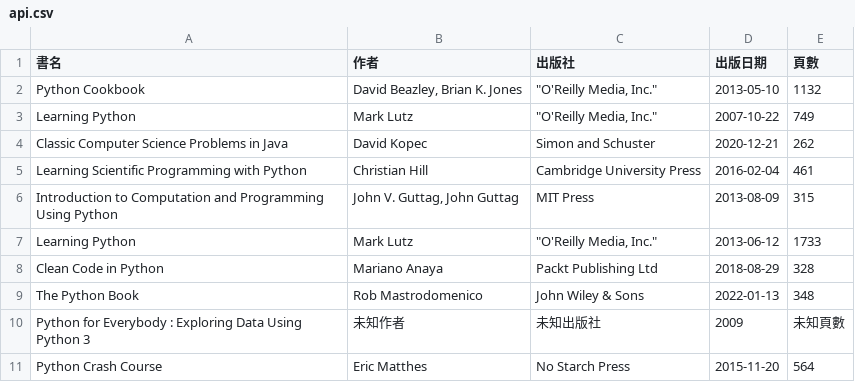
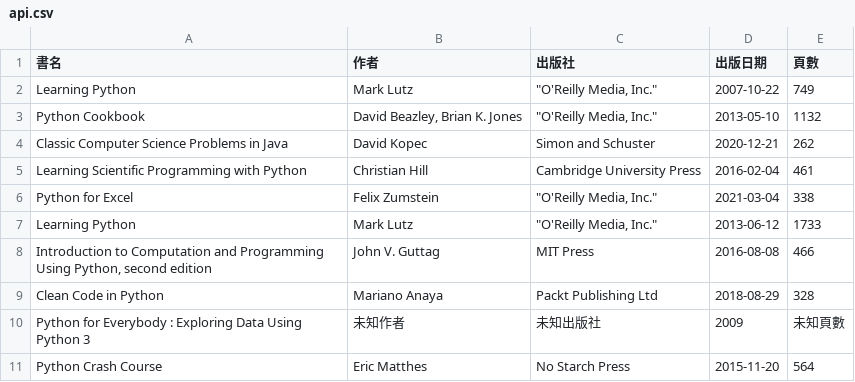
Before and after one commit to shadow-fun/midterm-crawler, a CSV file: api.csv, drawn as a sheet.

```diff
--- a/api.csv
+++ b/api.csv
@@ -1,10 +1,10 @@
 書名,作者,出版社,出版日期,頁數
+Learning Python,Mark Lutz,"""O'Reilly Media, Inc.""",2007-10-22,749
 Python Cookbook,"David Beazley, Brian K. Jones","""O'Reilly Media, Inc.""",2013-05-10,1132
-Learning Python,Mark Lutz,"""O'Reilly Media, Inc.""",2007-10-22,749
 Classic Computer Science Problems in Java,David Kopec,Simon and Schuster,2020-12-21,262
 Learning Scientific Programming with Python,Christian Hill,Cambridge University Press,2016-02-04,461
-Introduction to Computation and Programming Using Python,"John V. Guttag, John Guttag",MIT Press,2013-08-09,315
+Python for Excel,Felix Zumstein,"""O'Reilly Media, Inc.""",2021-03-04,338
 Learning Python,Mark Lutz,"""O'Reilly Media, Inc.""",2013-06-12,1733
+"Introduction to Computation and Programming Using Python, second edition",John V. Guttag,MIT Press,2016-08-08,466
 Clean Code in Python,Mariano Anaya,Packt Publishing Ltd,2018-08-29,328
-The Python Book,Rob Mastrodomenico,John Wiley & Sons,2022-01-13,348
 Python for Everybody : Exploring Data Using Python 3,未知作者,未知出版社,2009,未知頁數
```
